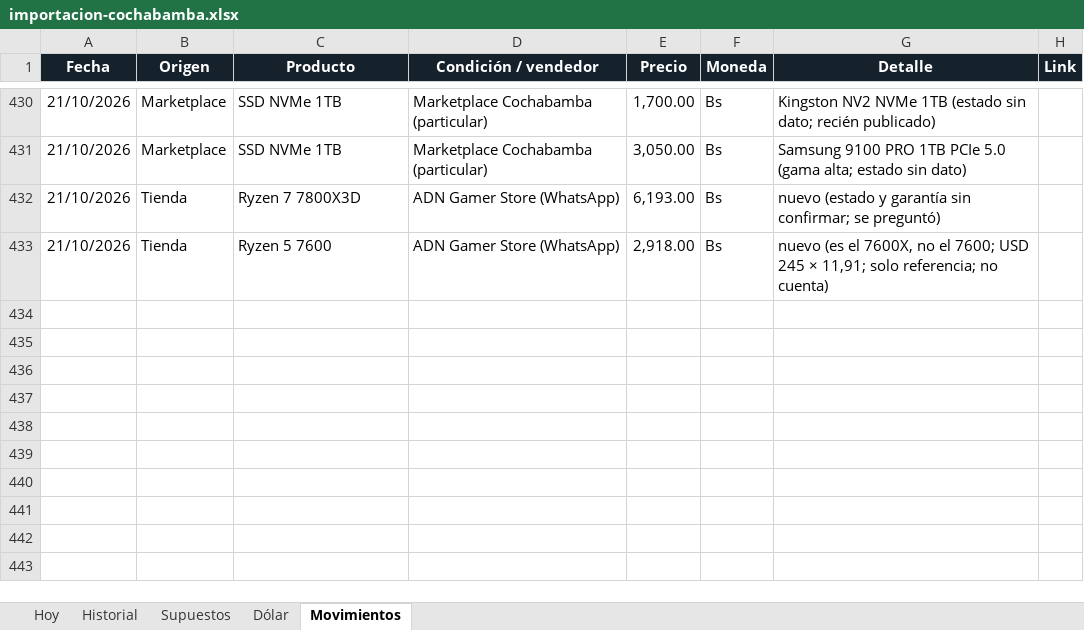
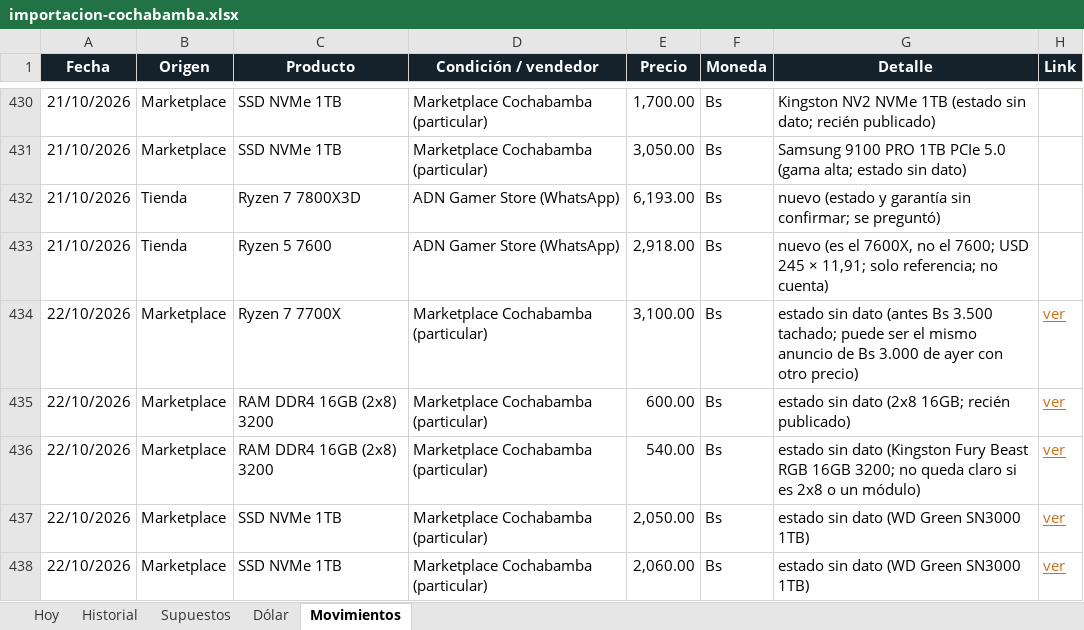
Before and after one commit to Santi491/Claude-, an Excel workbook: importacion-cochabamba.xlsx, sheet Movimientos, drawn as a sheet; only a part is shown, gaps mark what is left out; values as stored, in another font and other column widths than the file's, no borders; table styles not drawn; the diff names each change by its address in the sheet, - before the commit and + after, or states it on an @@ line.

```diff
--- a/importacion-cochabamba.xlsx (sheet Movimientos)
+++ b/importacion-cochabamba.xlsx (sheet Movimientos)
+row 434: 22/10/2026 | Marketplace | Ryzen 7 7700X | Marketplace Cochabamba (particular) | 3,100.00 | Bs | estado sin dato (antes Bs 3.500 tachado; puede ser el mismo anuncio de Bs 3.000 de ayer con otro precio) | ver
+row 435: 22/10/2026 | Marketplace | RAM DDR4 16GB (2x8) 3200 | Marketplace Cochabamba (particular) | 600.00 | Bs | estado sin dato (2x8 16GB; recién publicado) | ver
+row 436: 22/10/2026 | Marketplace | RAM DDR4 16GB (2x8) 3200 | Marketplace Cochabamba (particular) | 540.00 | Bs | estado sin dato (Kingston Fury Beast RGB 16GB 3200; no queda claro si es 2x8 o un módulo) | ver
+row 437: 22/10/2026 | Marketplace | SSD NVMe 1TB | Marketplace Cochabamba (particular) | 2,050.00 | Bs | estado sin dato (WD Green SN3000 1TB) | ver
+row 438: 22/10/2026 | Marketplace | SSD NVMe 1TB | Marketplace Cochabamba (particular) | 2,060.00 | Bs | estado sin dato (WD Green SN3000 1TB) | ver
```
Also changed, not shown: sheet Hoy, sheet Historial, 17 other files.
